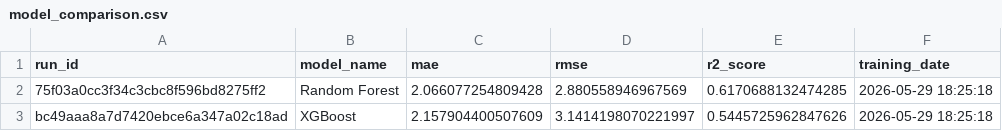
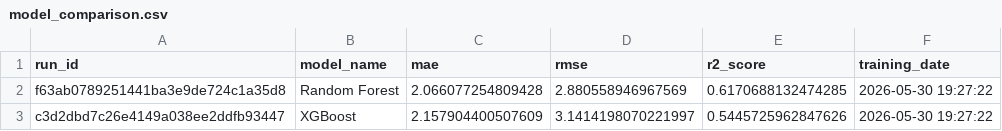
Before and after one commit to ianwambaire/Electricity_Trading_Pipeline, a CSV file: data/reports/model_comparison.csv, drawn as a sheet.

```diff
--- a/data/reports/model_comparison.csv
+++ b/data/reports/model_comparison.csv
@@ -1,3 +1,3 @@
 run_id,model_name,mae,rmse,r2_score,training_date
-75f03a0cc3f34c3cbc8f596bd8275ff2,Random Forest,2.066077254809428,2.880558946967569,0.6170688132474285,2026-05-29 18:25:18
-bc49aaa8a7d7420ebce6a347a02c18ad,XGBoost,2.157904400507609,3.1414198070221997,0.5445725962847626,2026-05-29 18:25:18
+f63ab0789251441ba3e9de724c1a35d8,Random Forest,2.066077254809428,2.880558946967569,0.6170688132474285,2026-05-30 19:27:22
+c3d2dbd7c26e4149a038ee2ddfb93447,XGBoost,2.157904400507609,3.1414198070221997,0.5445725962847626,2026-05-30 19:27:22
```
Also changed, not shown: data/reports/feature_importance.csv, 8 other files.
